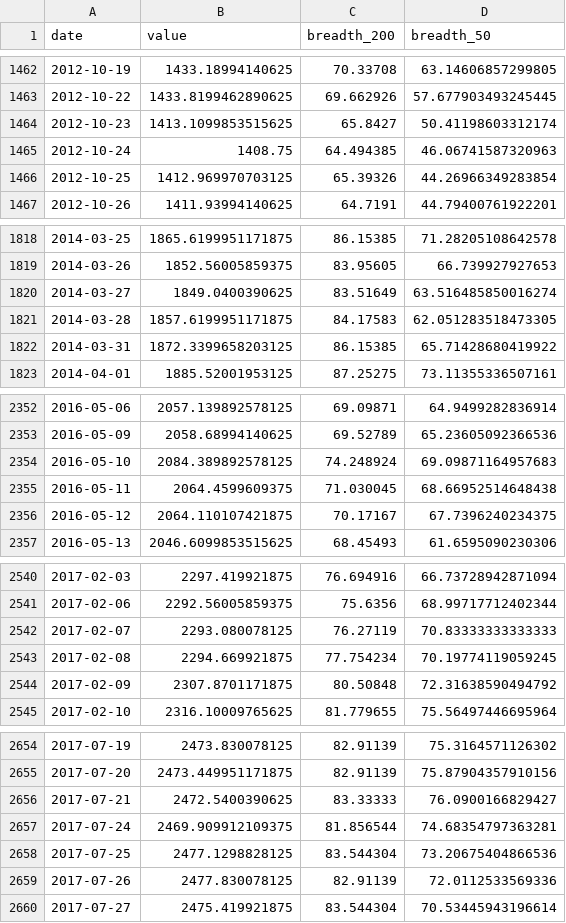
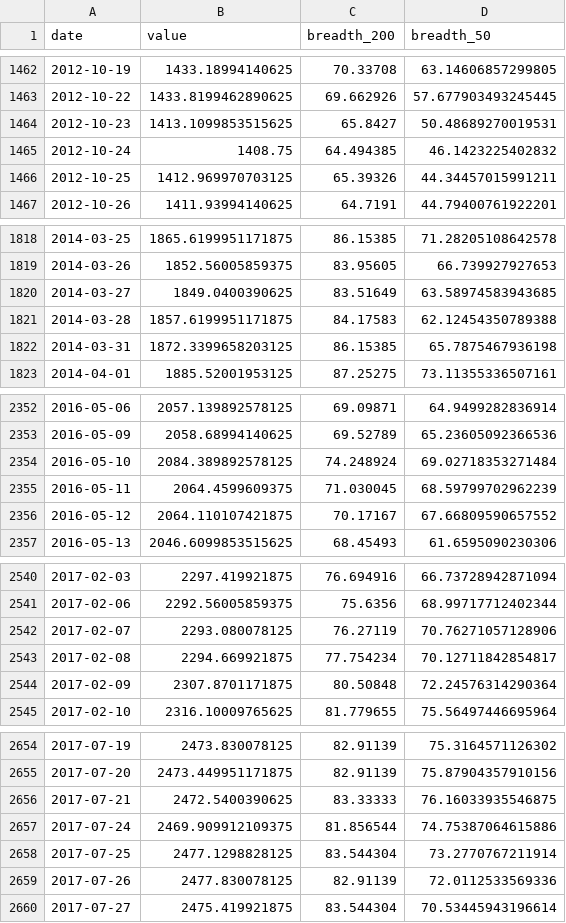
Before and after one commit to BamHIHedgeFundCEO/bamhi-web-2.0, a CSV file: data/breadth.csv, drawn as a sheet; only a part is shown, gaps mark what is left out; the diff covers the shown part only.

```diff
--- a/data/breadth.csv
+++ b/data/breadth.csv
@@ -1463,5 +1463,5 @@ date,value,breadth_200,breadth_50
 2012-10-22,1433.8199462890625,69.662926,57.677903493245445
-2012-10-23,1413.1099853515625,65.8427,50.41198603312174
-2012-10-24,1408.75,64.494385,46.06741587320963
-2012-10-25,1412.969970703125,65.39326,44.26966349283854
+2012-10-23,1413.1099853515625,65.8427,50.48689270019531
+2012-10-24,1408.75,64.494385,46.1423225402832
+2012-10-25,1412.969970703125,65.39326,44.34457015991211
 2012-10-26,1411.93994140625,64.7191,44.79400761922201
@@ -1819,5 +1819,5 @@ date,value,breadth_200,breadth_50
 2014-03-26,1852.56005859375,83.95605,66.739927927653
-2014-03-27,1849.0400390625,83.51649,63.516485850016274
-2014-03-28,1857.6199951171875,84.17583,62.051283518473305
-2014-03-31,1872.3399658203125,86.15385,65.71428680419922
+2014-03-27,1849.0400390625,83.51649,63.58974583943685
+2014-03-28,1857.6199951171875,84.17583,62.12454350789388
+2014-03-31,1872.3399658203125,86.15385,65.7875467936198
 2014-04-01,1885.52001953125,87.25275,73.11355336507161
@@ -2353,5 +2353,5 @@ date,value,breadth_200,breadth_50
 2016-05-09,2058.68994140625,69.52789,65.23605092366536
-2016-05-10,2084.389892578125,74.248924,69.09871164957683
-2016-05-11,2064.4599609375,71.030045,68.66952514648438
-2016-05-12,2064.110107421875,70.17167,67.7396240234375
+2016-05-10,2084.389892578125,74.248924,69.02718353271484
+2016-05-11,2064.4599609375,71.030045,68.59799702962239
+2016-05-12,2064.110107421875,70.17167,67.66809590657552
 2016-05-13,2046.6099853515625,68.45493,61.6595090230306
@@ -2541,5 +2541,5 @@ date,value,breadth_200,breadth_50
 2017-02-06,2292.56005859375,75.6356,68.99717712402344
-2017-02-07,2293.080078125,76.27119,70.83333333333333
-2017-02-08,2294.669921875,77.754234,70.19774119059245
-2017-02-09,2307.8701171875,80.50848,72.31638590494792
+2017-02-07,2293.080078125,76.27119,70.76271057128906
+2017-02-08,2294.669921875,77.754234,70.12711842854817
+2017-02-09,2307.8701171875,80.50848,72.24576314290364
 2017-02-10,2316.10009765625,81.779655,75.56497446695964
@@ -2655,5 +2655,5 @@ date,value,breadth_200,breadth_50
 2017-07-20,2473.449951171875,82.91139,75.87904357910156
-2017-07-21,2472.5400390625,83.33333,76.0900166829427
-2017-07-24,2469.909912109375,81.856544,74.68354797363281
-2017-07-25,2477.1298828125,83.544304,73.20675404866536
+2017-07-21,2472.5400390625,83.33333,76.16033935546875
+2017-07-24,2469.909912109375,81.856544,74.75387064615886
+2017-07-25,2477.1298828125,83.544304,73.2770767211914
 2017-07-26,2477.830078125,82.91139,72.0112533569336
```
Also changed, not shown: 9 edited cells elsewhere in this file, data/mr_rising_stars.csv, 1 other file.
